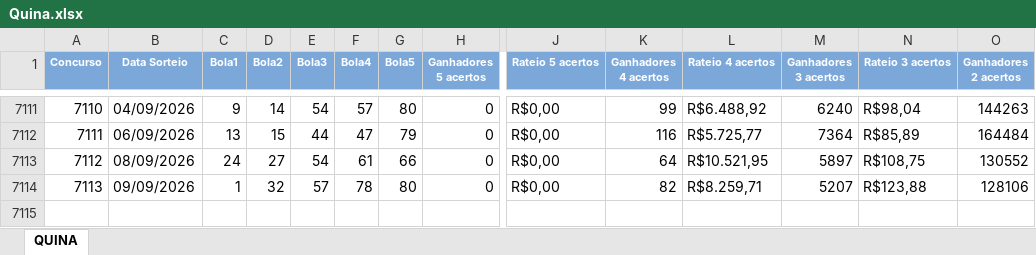
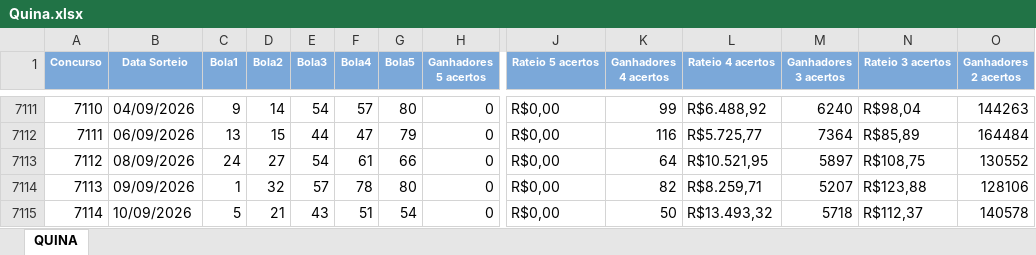
Before and after one commit to edemc2-df/loterias, an Excel workbook: loteria_app/data/Quina.xlsx, sheet QUINA, drawn as a sheet; only a part is shown, gaps mark what is left out; values as stored, in another font and other column widths than the file's, no borders; rows hold the shown columns only; the diff names each change by its address in the sheet, - before the commit and + after, or states it on an @@ line.

```diff
--- a/loteria_app/data/Quina.xlsx (sheet QUINA)
+++ b/loteria_app/data/Quina.xlsx (sheet QUINA)
+row 7115: 7114 | 10/09/2026 | 5 | 21 | 43 | 51 | 54 | 0 | R$0,00 | 50 | R$13.493,32 | 5718 | R$112,37 | 140578
```
Also changed, not shown: loteria_app/data/Lotofacil.xlsx, loteria_app/data/Mega-Sena.xlsx.
